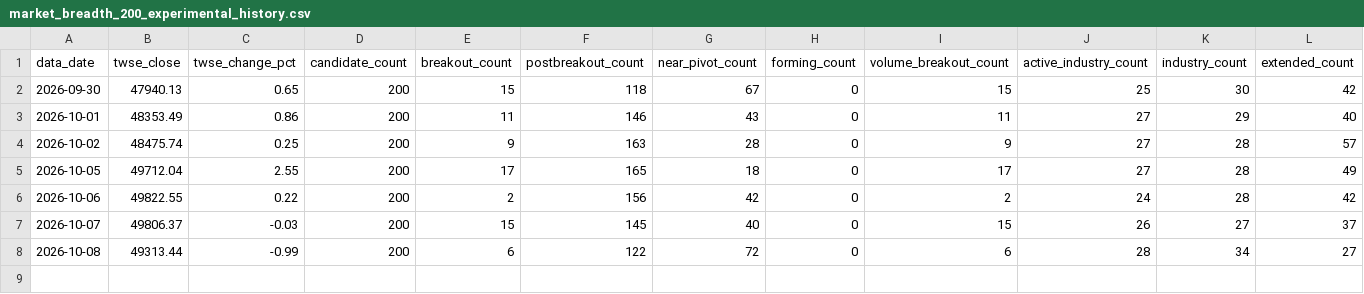
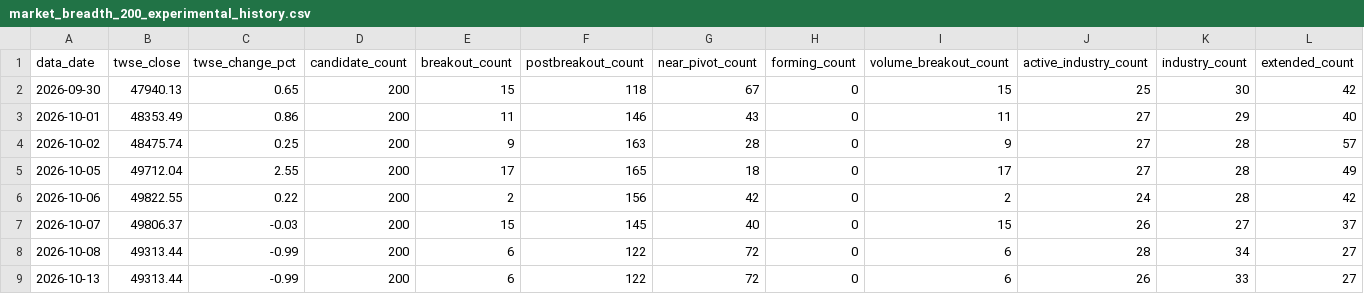
Before and after one commit to pichun21/vcp-stock-tool-beta, a CSV file: data/market_breadth_200_experimental_history.csv, drawn as a sheet; only a part is shown; rows hold the shown columns only; the diff names each change by its address in the sheet, - before the commit and + after, or states it on an @@ line.

```diff
--- a/data/market_breadth_200_experimental_history.csv
+++ b/data/market_breadth_200_experimental_history.csv
+row 9: 2026-10-13 | 49313.44 | -0.99 | 200 | 6 | 122 | 72 | 0 | 6 | 26 | 33 | 27
```
Also changed, not shown: 2 other files.
